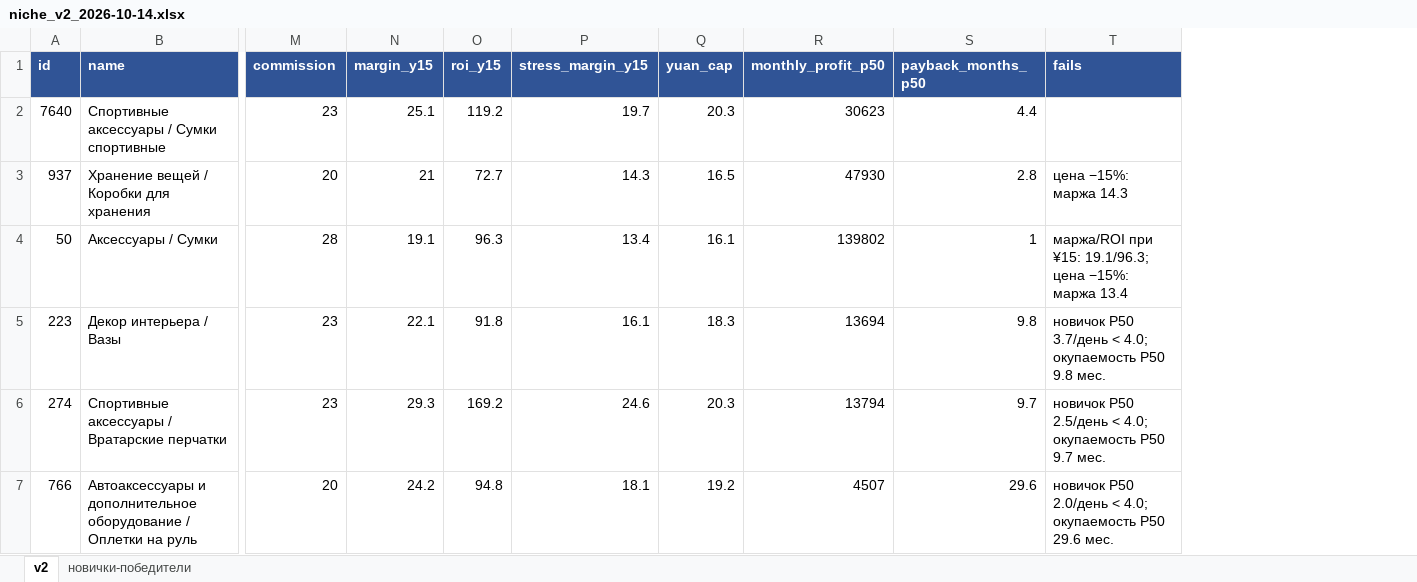
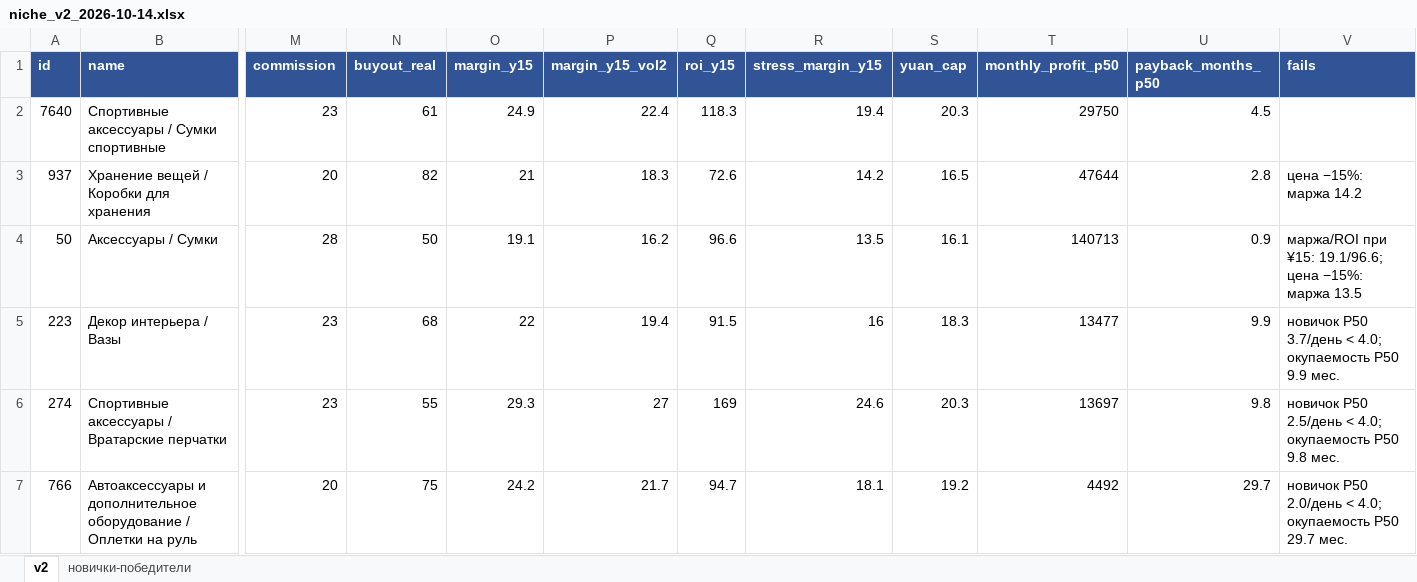
Before and after one commit to PetrosyanQA/wb-project, an Excel workbook: reports/niche_v2_2026-10-14.xlsx, sheet v2, drawn as a sheet; only a part is shown, gaps mark what is left out; values as stored, in another font and other column widths than the file's, no borders; addresses are those after the commit; the diff covers the shown part only; the diff names each change by its address in the sheet, - before the commit and + after, or states it on an @@ line.

```diff
--- a/reports/niche_v2_2026-10-14.xlsx (sheet v2)
+++ b/reports/niche_v2_2026-10-14.xlsx (sheet v2)
+column N (buyout_real), rows 2-7: 61 | 82 | 50 | 68 | 55 | 75
+column P (margin_y15_vol2), rows 2-7: 22.4 | 18.3 | 16.2 | 19.4 | 27 | 21.7
-O2 (margin_y15): 25.1
+O2 (margin_y15): 24.9
-Q2 (roi_y15): 119.2
+Q2 (roi_y15): 118.3
-R2 (stress_margin_y15): 19.7
+R2 (stress_margin_y15): 19.4
-T2 (monthly_profit_p50): 30623
+T2 (monthly_profit_p50): 29750
-U2 (payback_months_p50): 4.4
+U2 (payback_months_p50): 4.5
-Q3 (roi_y15): 72.7
+Q3 (roi_y15): 72.6
-R3 (stress_margin_y15): 14.3
+R3 (stress_margin_y15): 14.2
-T3 (monthly_profit_p50): 47930
+T3 (monthly_profit_p50): 47644
-V3 (fails): цена −15%: маржа 14.3
+V3 (fails): цена −15%: маржа 14.2
-Q4 (roi_y15): 96.3
+Q4 (roi_y15): 96.6
-R4 (stress_margin_y15): 13.4
+R4 (stress_margin_y15): 13.5
-T4 (monthly_profit_p50): 139802
+T4 (monthly_profit_p50): 140713
-U4 (payback_months_p50): 1
+U4 (payback_months_p50): 0.9
-V4 (fails): …при ¥15: 19.1/96.3; цена −15%: маржа 13.4
+V4 (fails): …при ¥15: 19.1/96.6; цена −15%: маржа 13.5
-O5 (margin_y15): 22.1
+O5 (margin_y15): 22
-Q5 (roi_y15): 91.8
+Q5 (roi_y15): 91.5
-R5 (stress_margin_y15): 16.1
+R5 (stress_margin_y15): 16
-T5 (monthly_profit_p50): 13694
+T5 (monthly_profit_p50): 13477
-U5 (payback_months_p50): 9.8
+U5 (payback_months_p50): 9.9
-V5 (fails): …окупаемость P50 9.8 мес.
+V5 (fails): …окупаемость P50 9.9 мес.
-Q6 (roi_y15): 169.2
+Q6 (roi_y15): 169
-T6 (monthly_profit_p50): 13794
+T6 (monthly_profit_p50): 13697
-U6 (payback_months_p50): 9.7
+U6 (payback_months_p50): 9.8
-V6 (fails): …окупаемость P50 9.7 мес.
+V6 (fails): …окупаемость P50 9.8 мес.
-Q7 (roi_y15): 94.8
+Q7 (roi_y15): 94.7
-T7 (monthly_profit_p50): 4507
+T7 (monthly_profit_p50): 4492
-U7 (payback_months_p50): 29.6
+U7 (payback_months_p50): 29.7
-V7 (fails): …окупаемость P50 29.6 мес.
+V7 (fails): …окупаемость P50 29.7 мес.
```
Also changed, not shown: 78 edited cells elsewhere in this sheet, 1 other file.
